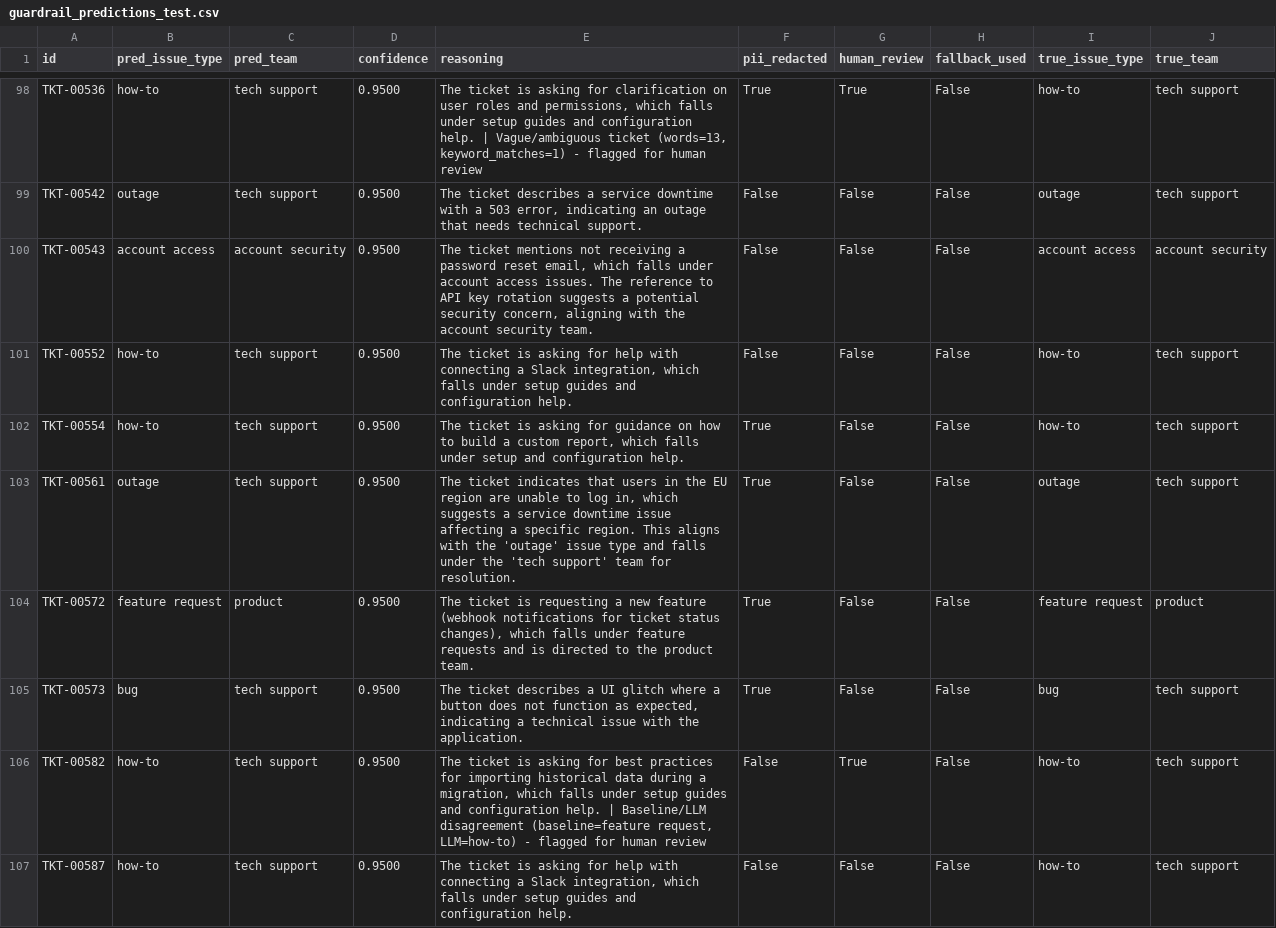
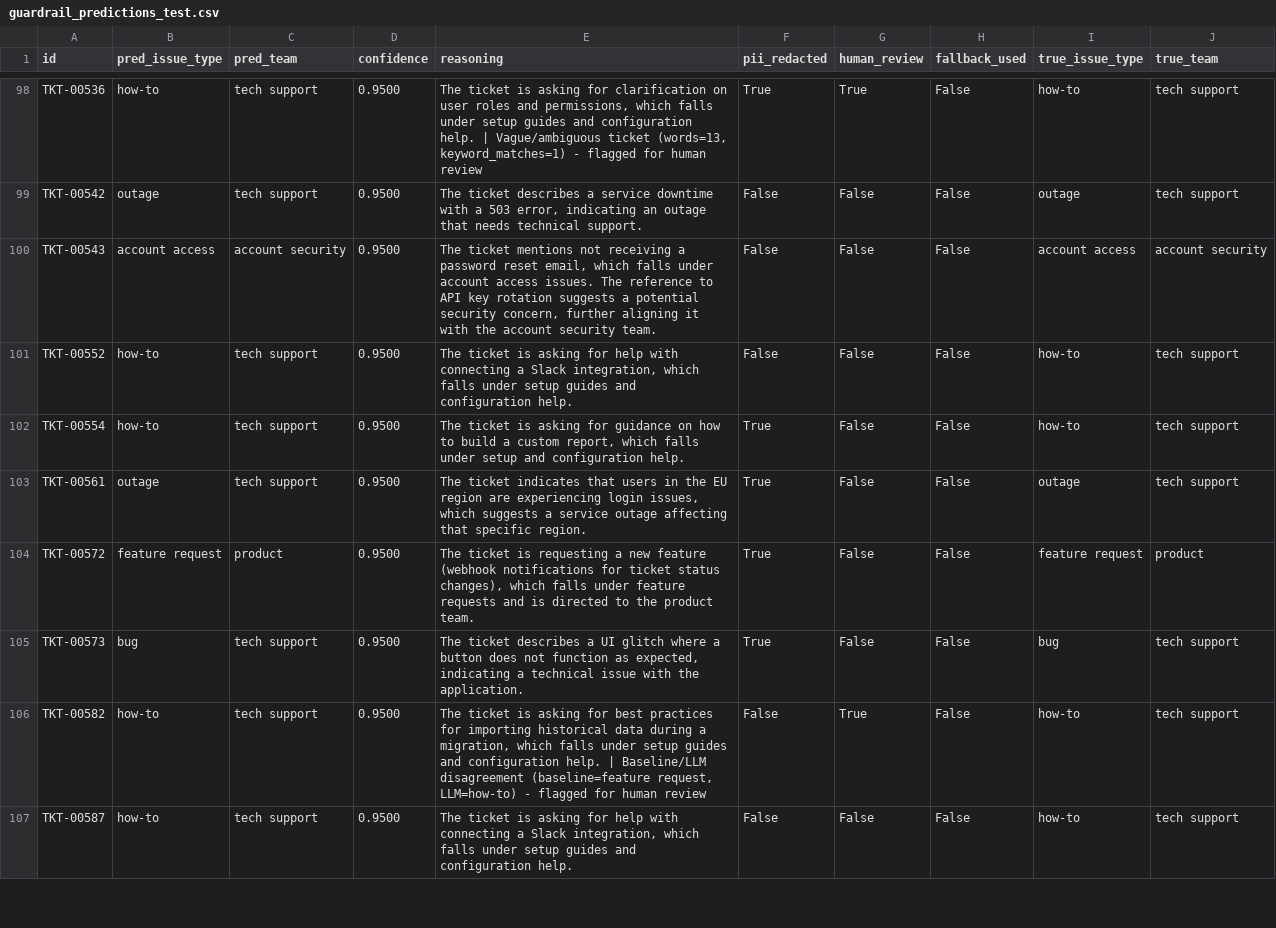
Before and after one commit to Suleman-Sehar/intelligent-support-triage, a CSV file: evidence/guardrail_predictions_test.csv, drawn as a sheet; only a part is shown, gaps mark what is left out; the diff covers the shown part only.

```diff
--- a/evidence/guardrail_predictions_test.csv
+++ b/evidence/guardrail_predictions_test.csv
@@ -99,6 +99,6 @@ TKT-00536,how-to,tech support,0.9500,"The ticket is asking for clarification on
 TKT-00542,outage,tech support,0.9500,"The ticket describes a service downtime with a 503 error, indicating an outage that needs technical support.",False,False,False,outage,tech support
-TKT-00543,account access,account security,0.9500,"The ticket mentions not receiving a password reset email, which falls under account access issues. The reference to API key rotation suggests a potential security concern, aligning with the account security team.",False,False,False,account access,account security
+TKT-00543,account access,account security,0.9500,"The ticket mentions not receiving a password reset email, which falls under account access issues. The reference to API key rotation suggests a potential security concern, further aligning it with the account security team.",False,False,False,account access,account security
 TKT-00552,how-to,tech support,0.9500,"The ticket is asking for help with connecting a Slack integration, which falls under setup guides and configuration help.",False,False,False,how-to,tech support
 TKT-00554,how-to,tech support,0.9500,"The ticket is asking for guidance on how to build a custom report, which falls under setup and configuration help.",True,False,False,how-to,tech support
-TKT-00561,outage,tech support,0.9500,"The ticket indicates that users in the EU region are unable to log in, which suggests a service downtime issue affecting a specific region. This aligns with the 'outage' issue type and falls under the 'tech support' team for resolution.",True,False,False,outage,tech support
+TKT-00561,outage,tech support,0.9500,"The ticket indicates that users in the EU region are experiencing login issues, which suggests a service outage affecting that specific region.",True,False,False,outage,tech support
 TKT-00572,feature request,product,0.9500,"The ticket is requesting a new feature (webhook notifications for ticket status changes), which falls under feature requests and is directed to the product team.",True,False,False,feature request,product
```
Also changed, not shown: 81 edited cells elsewhere in this file, 21 other files.
